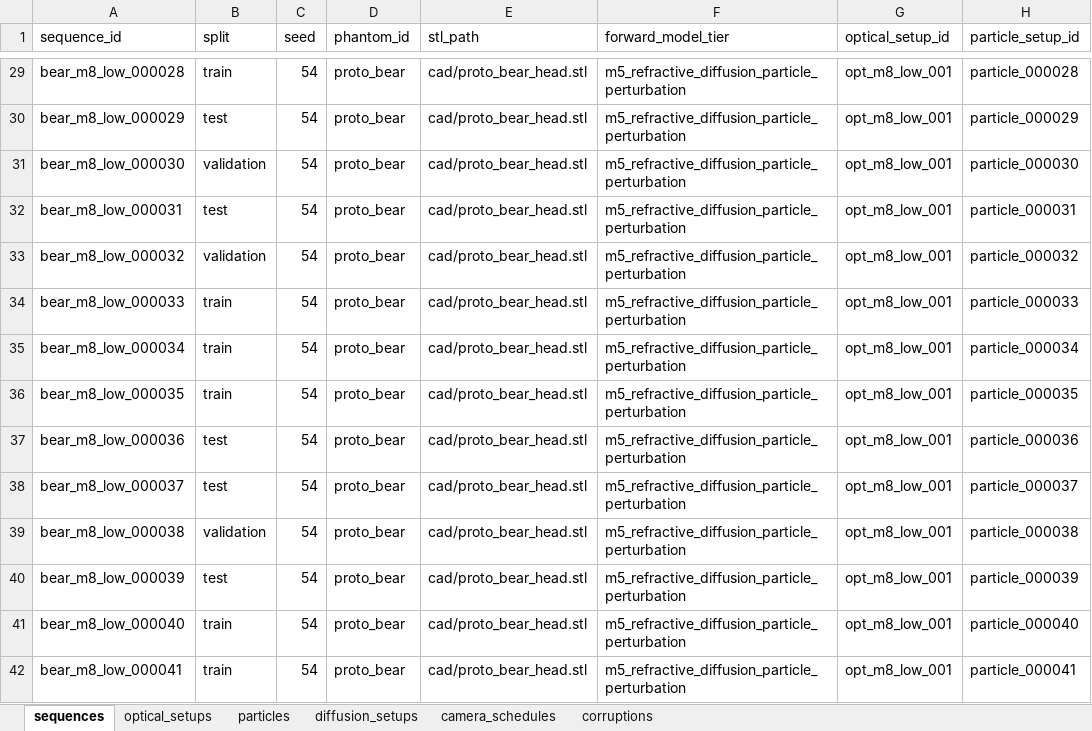
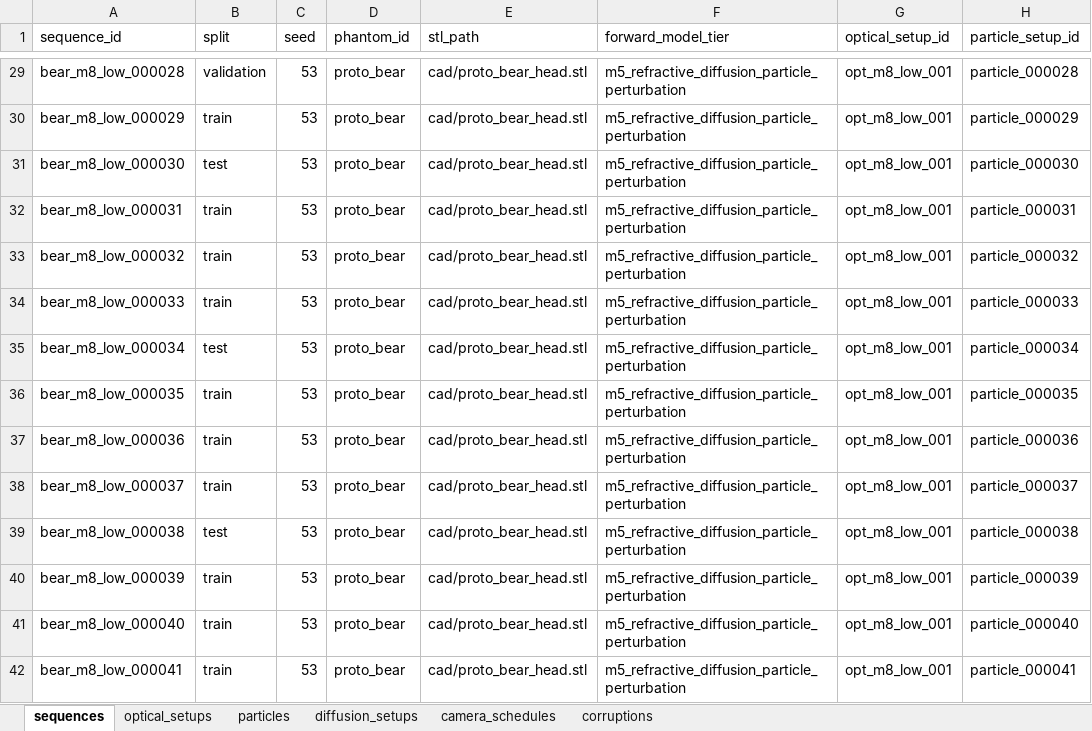
Before and after one commit to tbgitoo/gummybear-tomography, an Excel workbook: configs/m8/localization_single_particle.xlsx, sheet sequences, drawn as a sheet; only a part is shown, gaps mark what is left out; values as stored, in another font and other column widths than the file's, no borders; the diff covers the shown part only; the diff names each change by its address in the sheet, - before the commit and + after, or states it on an @@ line.

```diff
--- a/configs/m8/localization_single_particle.xlsx (sheet sequences)
+++ b/configs/m8/localization_single_particle.xlsx (sheet sequences)
-B29 (split): train
+B29 (split): validation
-C29:C42 (seed): 54
+C29:C42 (seed): 53
-B30 (split): test
+B30 (split): train
-B31 (split): validation
+B31 (split): test
-B32 (split): test
+B32 (split): train
-B33 (split): validation
+B33 (split): train
-B35 (split): train
+B35 (split): test
-B37:B38 (split): test
+B37:B38 (split): train
-B39 (split): validation
+B39 (split): test
-B40 (split): test
+B40 (split): train
```
Also changed, not shown: 1293 edited cells elsewhere in this sheet, sheet particles, configs/m10/localization_m10_illumination.xlsx, src/tomography_ml_validation/test_data/configs/m8/m8_demo.xlsx, 20 other files.
